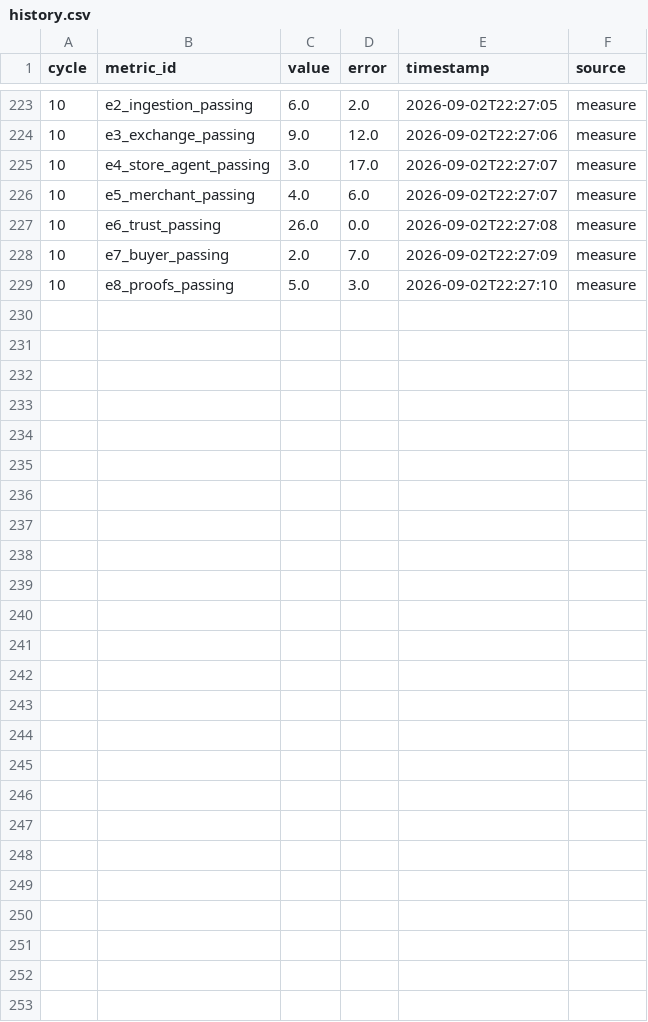
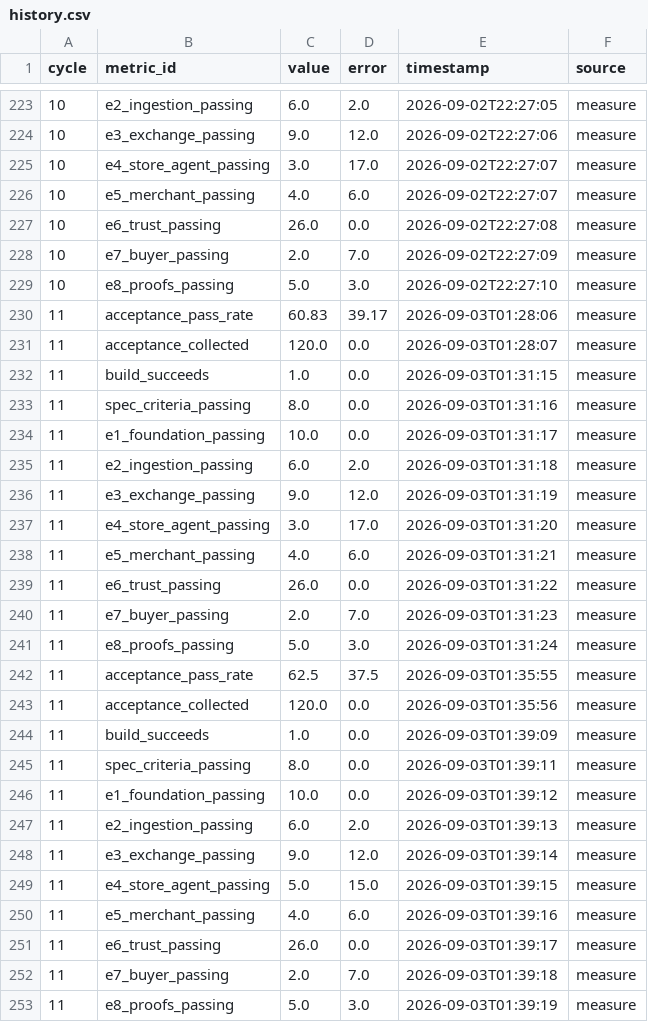
Before and after one commit to HankH18/proxyshop, a CSV file: .swarm-loop/history.csv, drawn as a sheet; only a part is shown, gaps mark what is left out.

```diff
--- a/.swarm-loop/history.csv
+++ b/.swarm-loop/history.csv
@@ -229 +229,25 @@ cycle,metric_id,value,error,timestamp,source
 10,e8_proofs_passing,5.0,3.0,2026-09-02T22:27:10,measure
+11,acceptance_pass_rate,60.83,39.17,2026-09-03T01:28:06,measure
+11,acceptance_collected,120.0,0.0,2026-09-03T01:28:07,measure
+11,build_succeeds,1.0,0.0,2026-09-03T01:31:15,measure
+11,spec_criteria_passing,8.0,0.0,2026-09-03T01:31:16,measure
+11,e1_foundation_passing,10.0,0.0,2026-09-03T01:31:17,measure
+11,e2_ingestion_passing,6.0,2.0,2026-09-03T01:31:18,measure
+11,e3_exchange_passing,9.0,12.0,2026-09-03T01:31:19,measure
+11,e4_store_agent_passing,3.0,17.0,2026-09-03T01:31:20,measure
+11,e5_merchant_passing,4.0,6.0,2026-09-03T01:31:21,measure
+11,e6_trust_passing,26.0,0.0,2026-09-03T01:31:22,measure
+11,e7_buyer_passing,2.0,7.0,2026-09-03T01:31:23,measure
+11,e8_proofs_passing,5.0,3.0,2026-09-03T01:31:24,measure
+11,acceptance_pass_rate,62.5,37.5,2026-09-03T01:35:55,measure
+11,acceptance_collected,120.0,0.0,2026-09-03T01:35:56,measure
+11,build_succeeds,1.0,0.0,2026-09-03T01:39:09,measure
+11,spec_criteria_passing,8.0,0.0,2026-09-03T01:39:11,measure
+11,e1_foundation_passing,10.0,0.0,2026-09-03T01:39:12,measure
+11,e2_ingestion_passing,6.0,2.0,2026-09-03T01:39:13,measure
+11,e3_exchange_passing,9.0,12.0,2026-09-03T01:39:14,measure
+11,e4_store_agent_passing,5.0,15.0,2026-09-03T01:39:15,measure
+11,e5_merchant_passing,4.0,6.0,2026-09-03T01:39:16,measure
+11,e6_trust_passing,26.0,0.0,2026-09-03T01:39:17,measure
+11,e7_buyer_passing,2.0,7.0,2026-09-03T01:39:18,measure
+11,e8_proofs_passing,5.0,3.0,2026-09-03T01:39:19,measure
```
Also changed, not shown: 6 other files.
